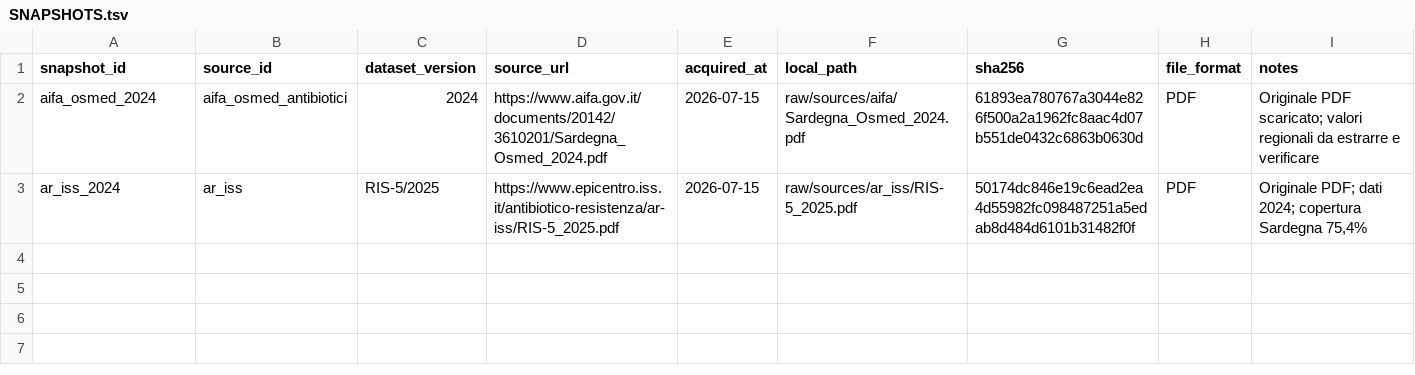
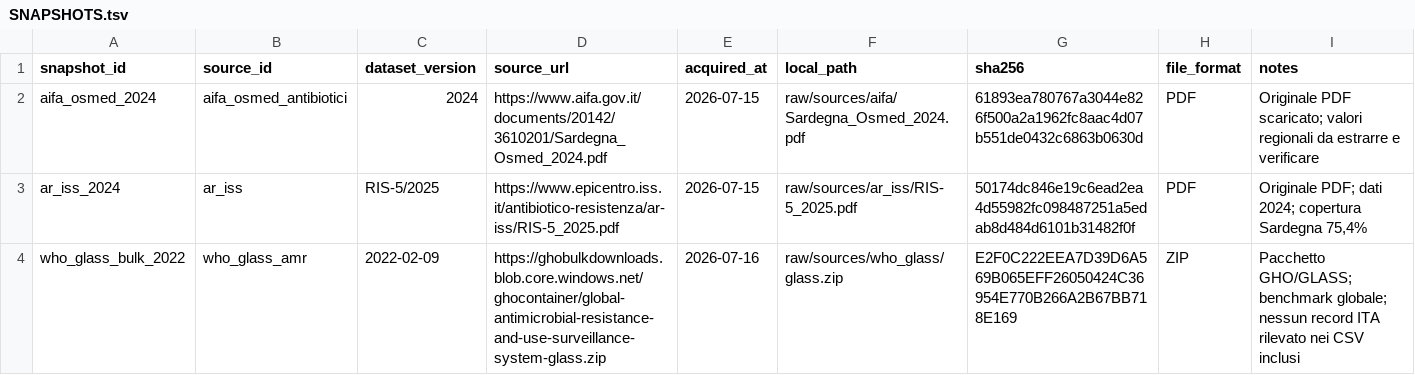
Before and after one commit to aguaraglia/sardinia-one-health-amr-atlas, a TSV file: metadata/SNAPSHOTS.tsv, drawn as a sheet.

Commit message:
register WHO GLASS bulk snapshot

```diff
--- a/metadata/SNAPSHOTS.tsv
+++ b/metadata/SNAPSHOTS.tsv
@@ -3 +3,2 @@ aifa_osmed_2024	aifa_osmed_antibiotici	2024	https://www.aifa.gov.it/documents/20
 ar_iss_2024	ar_iss	RIS-5/2025	https://www.epicentro.iss.it/antibiotico-resistenza/ar-iss/RIS-5_2025.pdf	2026-07-15	raw/sources/ar_iss/RIS-5_2025.pdf	50174dc846e19c6ead2ea4d55982fc098487251a5edab8d484d6101b31482f0f	PDF	Originale PDF; dati 2024; copertura Sardegna 75,4%
+who_glass_bulk_2022	who_glass_amr	2022-02-09	https://ghobulkdownloads.blob.core.windows.net/ghocontainer/global-antimicrobial-resistance-and-use-surveillance-system-glass.zip	2026-07-16	raw/sources/who_glass/glass.zip	E2F0C222EEA7D39D6A569B065EFF26050424C36954E770B266A2B67BB718E169	ZIP	Pacchetto GHO/GLASS; benchmark globale; nessun record ITA rilevato nei CSV inclusi
```
